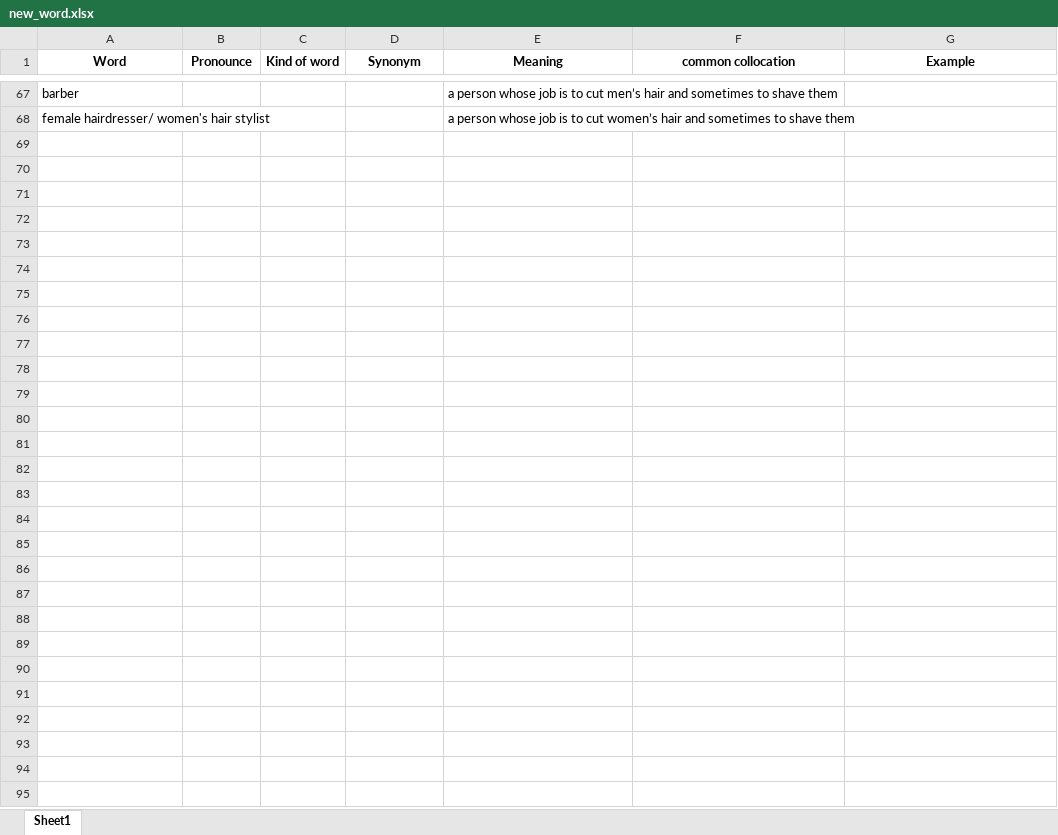
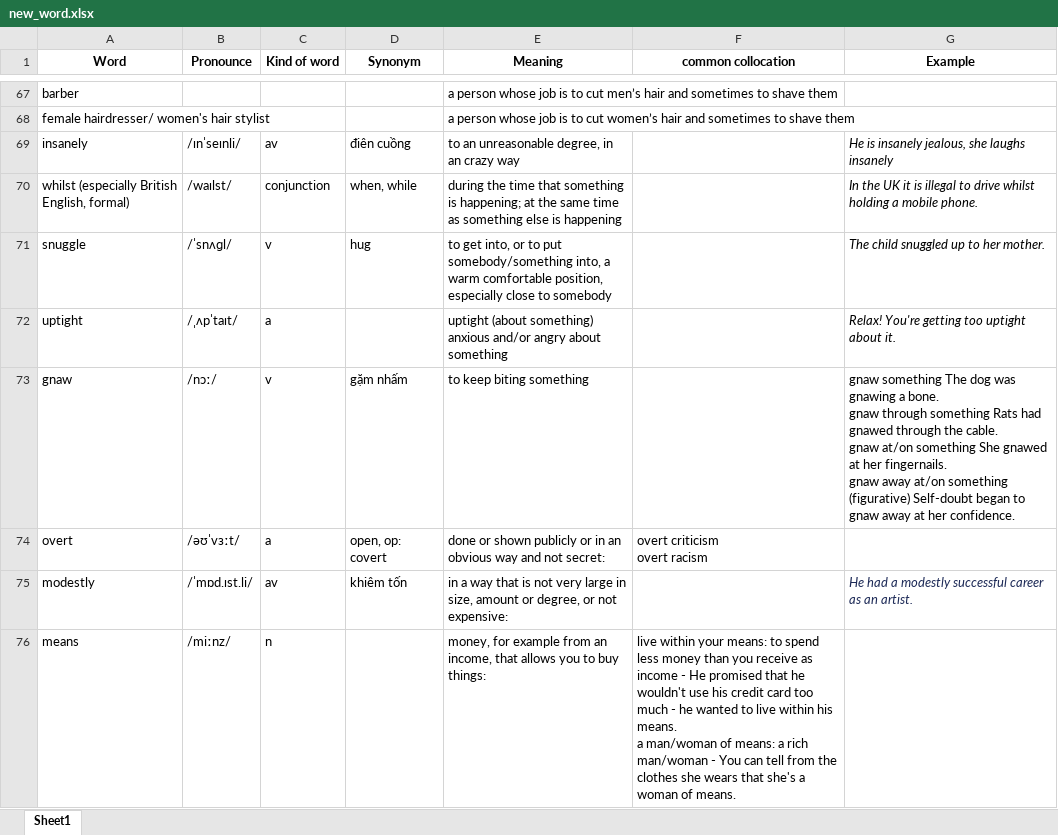
Before and after one commit to tranvi123456/flashcard, an Excel workbook: new_word.xlsx, sheet Sheet1, drawn as a sheet; only a part is shown, gaps mark what is left out; values as stored, in another font and other column widths than the file's, no borders; ↵ is a line break in a cell; the diff covers the shown part only; the diff names each change by its address in the sheet, - before the commit and + after, or states it on an @@ line.

Commit message:
Add files via upload

```diff
--- a/new_word.xlsx (sheet Sheet1)
+++ b/new_word.xlsx (sheet Sheet1)
+row 69: insanely | /ɪnˈseɪnli/ | av | điên cuồng | to an unreasonable degree, in an crazy way |  | He is insanely jealous, she laughs insanely
+row 70: whilst (especially British English, formal) | /waɪlst/ | conjunction | when, while | during the time that something is happening; at the same time as something else is happening |  | In the UK it is illegal to drive whilst holding a mobile phone.
+row 71: snuggle | /ˈsnʌɡl/ | v | hug | to get into, or to put somebody/something into, a warm comfortable position, especially close to somebody |  | The child snuggled up to her mother.
+row 72: uptight | /ˌʌpˈtaɪt/ | a |  | uptight (about something) anxious and/or angry about something |  | Relax! You're getting too uptight about it.
+row 73: gnaw | /nɔː/ | v | gặm nhấm | to keep biting something |  | gnaw something The dog was gnawing a bone. ↵ gnaw through something Rats had gnawed through the cable. ↵ gnaw at/on something She gnawed at her fingernails. ↵ gnaw away at/on something (figurative) Self-doubt began to gnaw away at her confidence.
+row 74: overt | /əʊˈvɜːt/ | a | open, op: covert | done or shown publicly or in an obvious way and not secret: | overt criticism ↵ overt racism
+row 75: modestly | /ˈmɒd.ɪst.li/ | av | khiêm tốn | in a way that is not very large in size, amount or degree, or not expensive: |  | He had a modestly successful career as an artist.
+row 76: means | /miːnz/ | n |  | money, for example from an income, that allows you to buy things: | live within your means: to spend less money than you receive as income - He promised that he wouldn't use his credit card too much - he wanted to live within his means. ↵ a man/woman of means: a rich man/woman - You can tell from the clothes she wears that she's a woman of means.
```
Also changed, not shown: 8 added rows elsewhere in this sheet.
